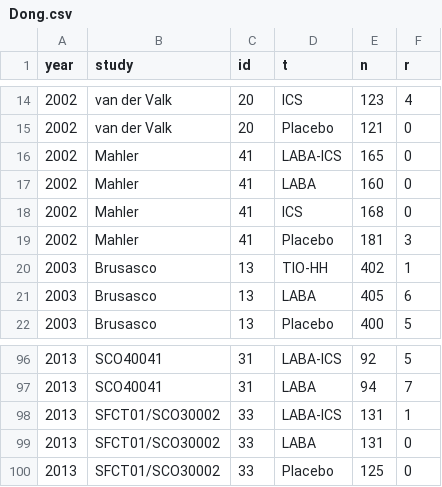
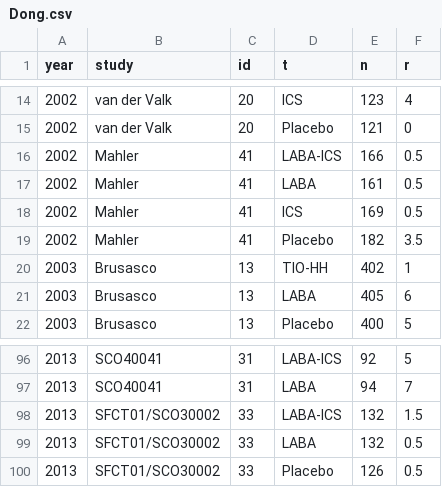
Before and after one commit to billyi01/sequentialnma, a CSV file: data/Dong.csv, drawn as a sheet; only a part is shown, gaps mark what is left out.

Commit message:
Dong dataset updated

```diff
--- a/data/Dong.csv
+++ b/data/Dong.csv
@@ -15,6 +15,6 @@ year;study;id;t;n;r
 2002;van der Valk;20;Placebo;121;0
-2002;Mahler;41;LABA-ICS;165;0
-2002;Mahler;41;LABA;160;0
-2002;Mahler;41;ICS;168;0
-2002;Mahler;41;Placebo;181;3
+2002;Mahler;41;LABA-ICS;166;0.5
+2002;Mahler;41;LABA;161;0.5
+2002;Mahler;41;ICS;169;0.5
+2002;Mahler;41;Placebo;182;3.5
 2003;Brusasco;13;TIO-HH;402;1
@@ -97,4 +97,4 @@ year;study;id;t;n;r
 2013;SCO40041;31;LABA;94;7
-2013;SFCT01/SCO30002;33;LABA-ICS;131;1
-2013;SFCT01/SCO30002;33;LABA;131;0
-2013;SFCT01/SCO30002;33;Placebo;125;0
+2013;SFCT01/SCO30002;33;LABA-ICS;132;1.5
+2013;SFCT01/SCO30002;33;LABA;132;0.5
+2013;SFCT01/SCO30002;33;Placebo;126;0.5
```
